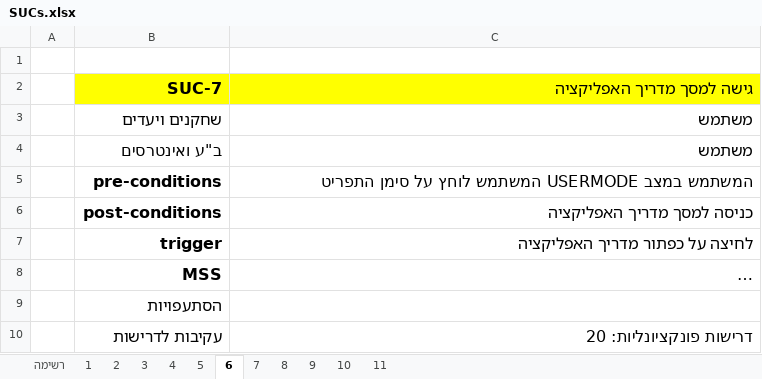
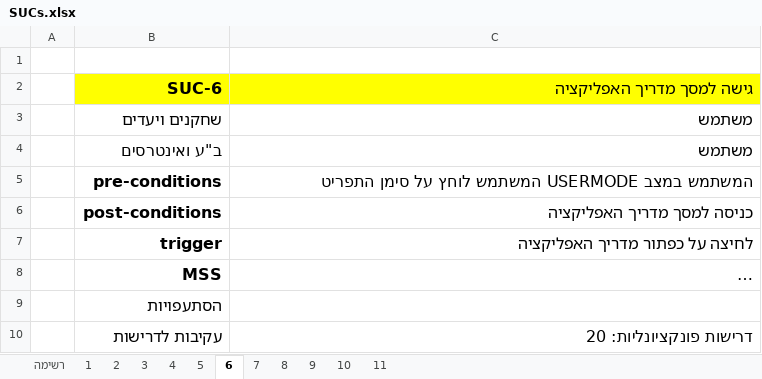
Before and after one commit to devmf027/CyberWall, an Excel workbook: SRS/SUCs.xlsx, sheet 6, drawn as a sheet; long unchanged cells end in …; values as stored, in another font and other column widths than the file's, no borders; the diff names each change by its address in the sheet, - before the commit and + after, or states it on an @@ line.

```diff
--- a/SRS/SUCs.xlsx (sheet 6)
+++ b/SRS/SUCs.xlsx (sheet 6)
-B2: SUC-7
+B2: SUC-6
```
Also changed, not shown: sheet 7, 19 other files.
